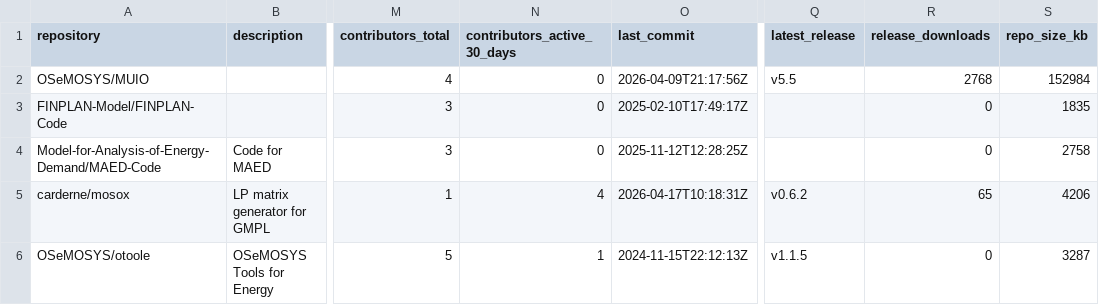
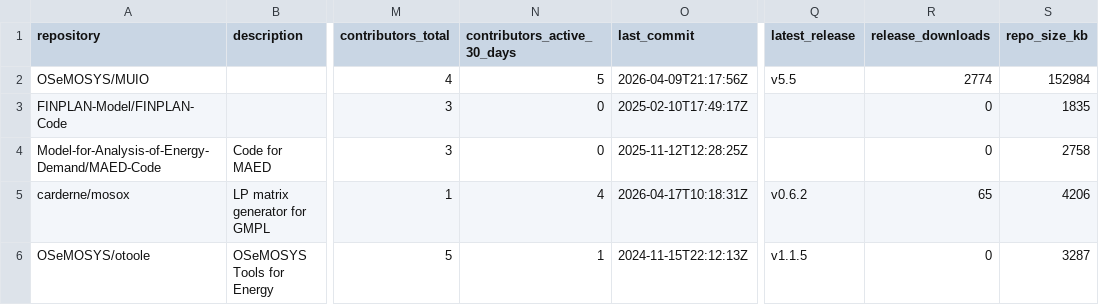
Before and after one commit to VedranKapor/github-metrics-dashboard, a CSV file: github_metrics.csv, drawn as a sheet; only a part is shown, gaps mark what is left out; the diff names each change by its address in the sheet, - before the commit and + after, or states it on an @@ line.

```diff
--- a/github_metrics.csv
+++ b/github_metrics.csv
-N2 (contributors_active_30_days): 0
+N2 (contributors_active_30_days): 5
-R2 (release_downloads): 2768
+R2 (release_downloads): 2774
```
